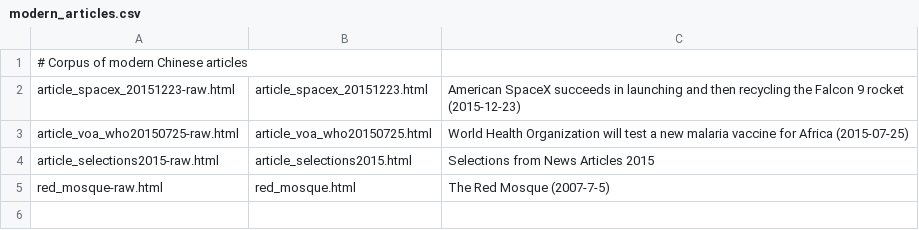
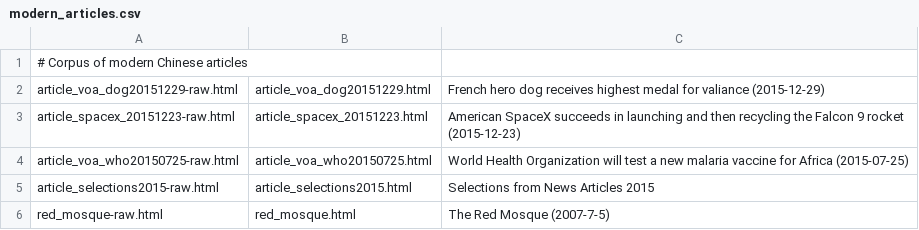
Before and after one commit to alexamies/chinesenotes.com, a CSV file: data/corpus/modern_articles.csv, drawn as a sheet; the diff names each change by its address in the sheet, - before the commit and + after, or states it on an @@ line.

Commit message:
Added VOA article to corpus

```diff
--- a/data/corpus/modern_articles.csv
+++ b/data/corpus/modern_articles.csv
+row 2: article_voa_dog20151229-raw.html | article_voa_dog20151229.html | French hero dog receives highest medal for valiance (2015-12-29)
```
Also changed, not shown: 3 other files.
